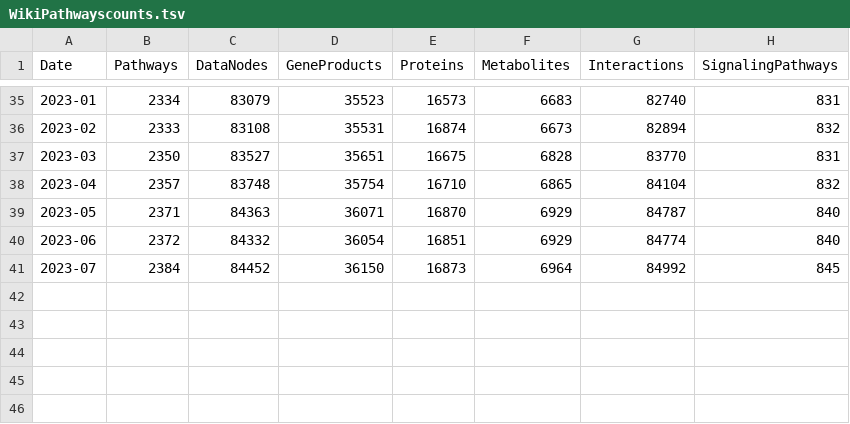
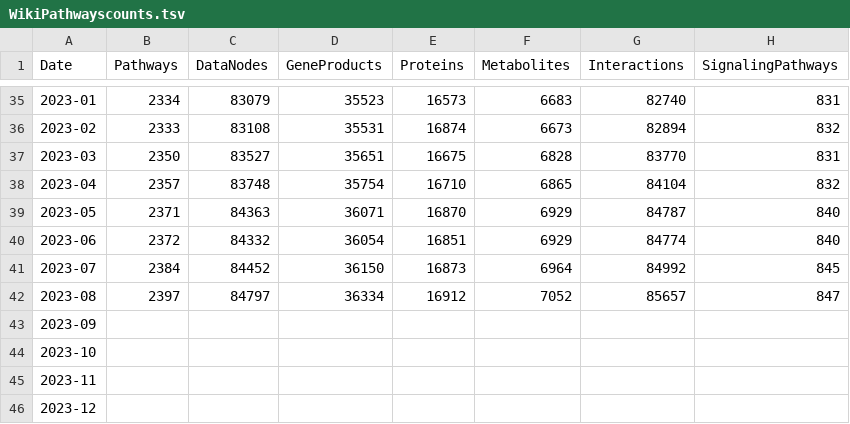
Before and after one commit to marvinm2/WikiPathwaysLoader, a TSV file: WikiPathwayscounts.tsv, drawn as a sheet; only a part is shown, gaps mark what is left out; the diff names each change by its address in the sheet, - before the commit and + after, or states it on an @@ line.

Commit message:
Update WikiPathwayscounts.tsv

```diff
--- a/WikiPathwayscounts.tsv
+++ b/WikiPathwayscounts.tsv
+row 42: 2023-08 | 2397 | 84797 | 36334 | 16912 | 7052 | 85657 | 847
+row 43: 2023-09
+row 44: 2023-10
+row 45: 2023-11
+row 46: 2023-12
```
